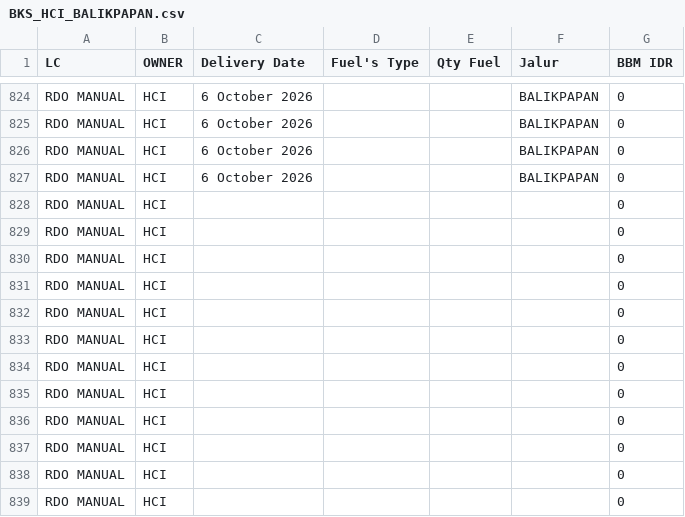
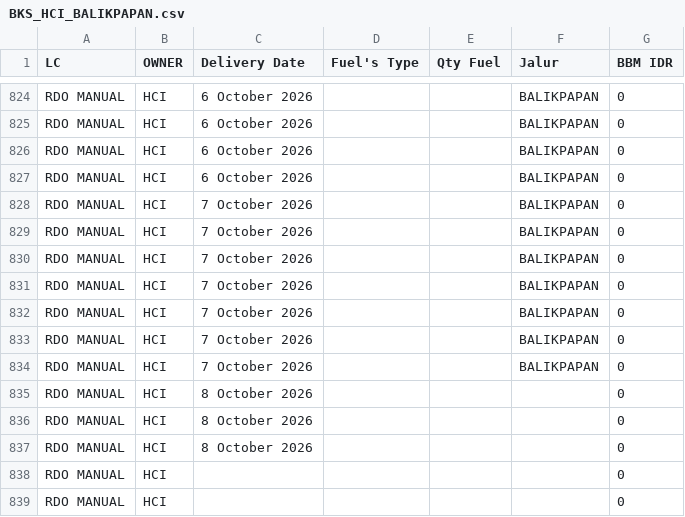
Before and after one commit to heylilyloops/Dashboard-Fuel-Usage-, a CSV file: data/BKS_HCI_BALIKPAPAN.csv, drawn as a sheet; only a part is shown, gaps mark what is left out.

```diff
--- a/data/BKS_HCI_BALIKPAPAN.csv
+++ b/data/BKS_HCI_BALIKPAPAN.csv
@@ -827,12 +827,12 @@ RDO MANUAL,HCI,6 October 2026,,,BALIKPAPAN,0
 RDO MANUAL,HCI,6 October 2026,,,BALIKPAPAN,0
-RDO MANUAL,HCI,,,,,0
-RDO MANUAL,HCI,,,,,0
-RDO MANUAL,HCI,,,,,0
-RDO MANUAL,HCI,,,,,0
-RDO MANUAL,HCI,,,,,0
-RDO MANUAL,HCI,,,,,0
-RDO MANUAL,HCI,,,,,0
-RDO MANUAL,HCI,,,,,0
-RDO MANUAL,HCI,,,,,0
-RDO MANUAL,HCI,,,,,0
+RDO MANUAL,HCI,7 October 2026,,,BALIKPAPAN,0
+RDO MANUAL,HCI,7 October 2026,,,BALIKPAPAN,0
+RDO MANUAL,HCI,7 October 2026,,,BALIKPAPAN,0
+RDO MANUAL,HCI,7 October 2026,,,BALIKPAPAN,0
+RDO MANUAL,HCI,7 October 2026,,,BALIKPAPAN,0
+RDO MANUAL,HCI,7 October 2026,,,BALIKPAPAN,0
+RDO MANUAL,HCI,7 October 2026,,,BALIKPAPAN,0
+RDO MANUAL,HCI,8 October 2026,,,,0
+RDO MANUAL,HCI,8 October 2026,,,,0
+RDO MANUAL,HCI,8 October 2026,,,,0
 RDO MANUAL,HCI,,,,,0
```
Also changed, not shown: data/HCI_CIKUPA.csv, data/KLS_JABABEKA.csv, 14 other files.
